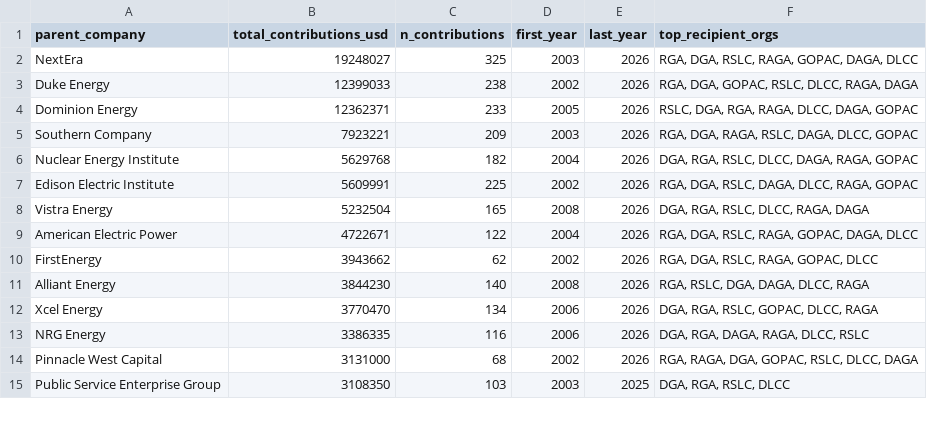
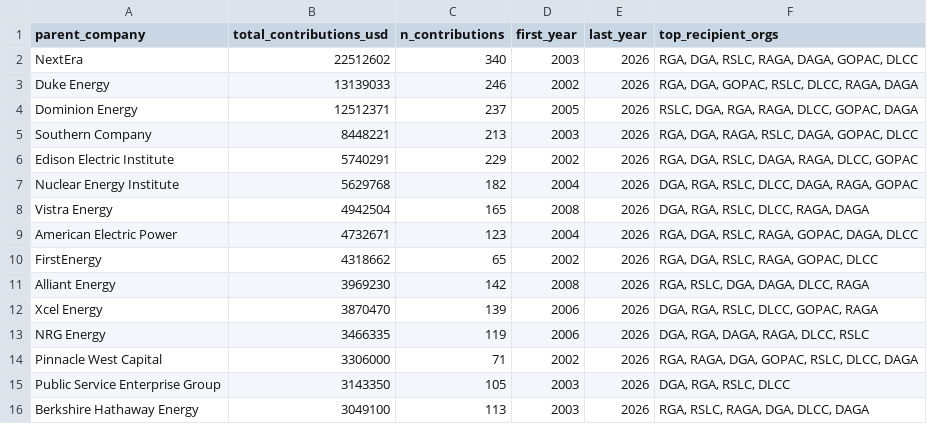
Before and after one commit to Energy-and-Policy-Institute/epi-public-data, a CSV file: 527/top_utility_recipients.csv, drawn as a sheet; only a part is shown; the diff covers the shown part only.

```diff
--- a/527/top_utility_recipients.csv
+++ b/527/top_utility_recipients.csv
@@ -1,15 +1,16 @@
 parent_company,total_contributions_usd,n_contributions,first_year,last_year,top_recipient_orgs
-NextEra,19248027,325,2003,2026,"RGA, DGA, RSLC, RAGA, GOPAC, DAGA, DLCC"
-Duke Energy,12399033,238,2002,2026,"RGA, DGA, GOPAC, RSLC, DLCC, RAGA, DAGA"
-Dominion Energy,12362371,233,2005,2026,"RSLC, DGA, RGA, RAGA, DLCC, DAGA, GOPAC"
-Southern Company,7923221,209,2003,2026,"RGA, DGA, RAGA, RSLC, DAGA, DLCC, GOPAC"
+NextEra,22512602,340,2003,2026,"RGA, DGA, RSLC, RAGA, DAGA, GOPAC, DLCC"
+Duke Energy,13139033,246,2002,2026,"RGA, DGA, GOPAC, RSLC, DLCC, RAGA, DAGA"
+Dominion Energy,12512371,237,2005,2026,"RSLC, DGA, RGA, RAGA, DLCC, GOPAC, DAGA"
+Southern Company,8448221,213,2003,2026,"RGA, DGA, RAGA, RSLC, DAGA, GOPAC, DLCC"
+Edison Electric Institute,5740291,229,2002,2026,"RGA, DGA, RSLC, DAGA, RAGA, DLCC, GOPAC"
 Nuclear Energy Institute,5629768,182,2004,2026,"DGA, RGA, RSLC, DLCC, DAGA, RAGA, GOPAC"
-Edison Electric Institute,5609991,225,2002,2026,"RGA, DGA, RSLC, DAGA, DLCC, RAGA, GOPAC"
-Vistra Energy,5232504,165,2008,2026,"DGA, RGA, RSLC, DLCC, RAGA, DAGA"
-American Electric Power,4722671,122,2004,2026,"RGA, DGA, RSLC, RAGA, GOPAC, DAGA, DLCC"
-FirstEnergy,3943662,62,2002,2026,"RGA, DGA, RSLC, RAGA, GOPAC, DLCC"
-Alliant Energy,3844230,140,2008,2026,"RGA, RSLC, DGA, DAGA, DLCC, RAGA"
-Xcel Energy,3770470,134,2006,2026,"DGA, RGA, RSLC, GOPAC, DLCC, RAGA"
-NRG Energy,3386335,116,2006,2026,"DGA, RGA, DAGA, RAGA, DLCC, RSLC"
-Pinnacle West Capital,3131000,68,2002,2026,"RGA, RAGA, DGA, GOPAC, RSLC, DLCC, DAGA"
-Public Service Enterprise Group,3108350,103,2003,2025,"DGA, RGA, RSLC, DLCC"
+Vistra Energy,4942504,165,2008,2026,"DGA, RGA, RSLC, DLCC, RAGA, DAGA"
+American Electric Power,4732671,123,2004,2026,"RGA, DGA, RSLC, RAGA, GOPAC, DAGA, DLCC"
+FirstEnergy,4318662,65,2002,2026,"RGA, DGA, RSLC, RAGA, GOPAC, DLCC"
+Alliant Energy,3969230,142,2008,2026,"RGA, RSLC, DGA, DAGA, DLCC, RAGA"
+Xcel Energy,3870470,139,2006,2026,"DGA, RGA, RSLC, DLCC, GOPAC, RAGA"
+NRG Energy,3466335,119,2006,2026,"DGA, RGA, DAGA, RAGA, DLCC, RSLC"
+Pinnacle West Capital,3306000,71,2002,2026,"RGA, RAGA, DGA, GOPAC, RSLC, DLCC, DAGA"
+Public Service Enterprise Group,3143350,105,2003,2026,"DGA, RGA, RSLC, DLCC"
+Berkshire Hathaway Energy,3049100,113,2003,2026,"RGA, RSLC, RAGA, DGA, DLCC, DAGA"
```
Also changed, not shown: 9 added rows, 10 removed rows and 23 edited cells elsewhere in this file, 527/aggregated_by_utility_year_org.csv, 527/yearly_totals_by_org.csv, 2 other files.
